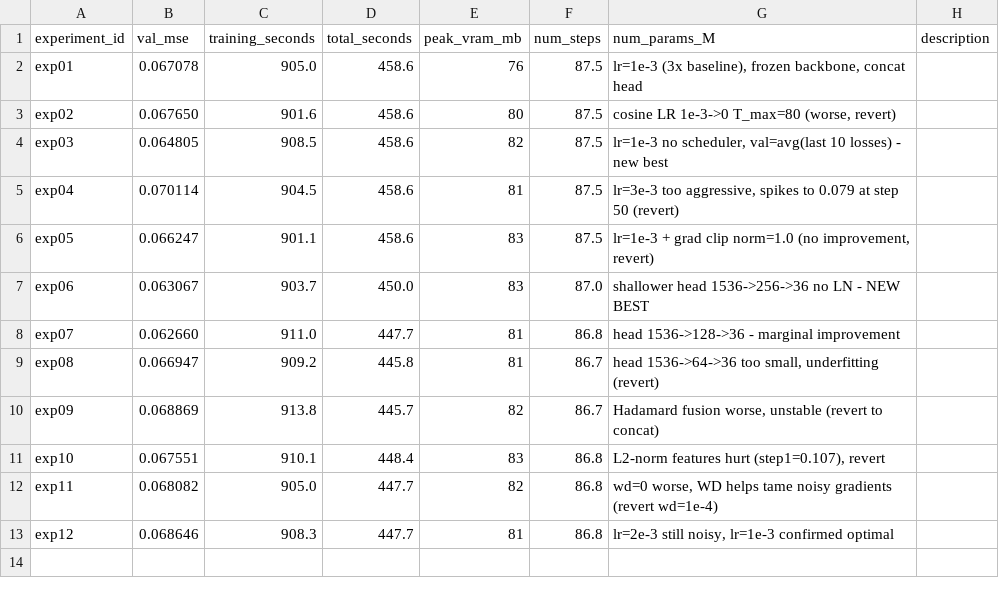
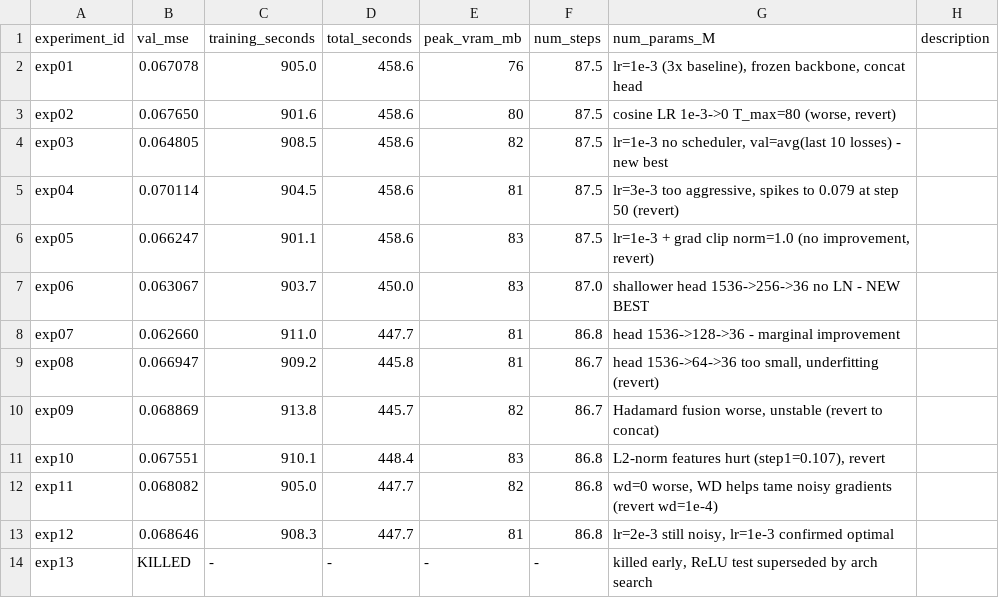
Before and after one commit to fringewidth/ready-player-you, a TSV file: training/autoresearch/results.tsv, drawn as a sheet.

```diff
--- a/training/autoresearch/results.tsv
+++ b/training/autoresearch/results.tsv
@@ -13 +13,2 @@ exp11	0.068082	905.0	447.7	82	86.8	wd=0 worse, WD helps tame noisy gradients (re
 exp12	0.068646	908.3	447.7	81	86.8	lr=2e-3 still noisy, lr=1e-3 confirmed optimal
+exp13	KILLED	-	-	-	-	killed early, ReLU test superseded by arch search
```
Also changed, not shown: 1 other file.
